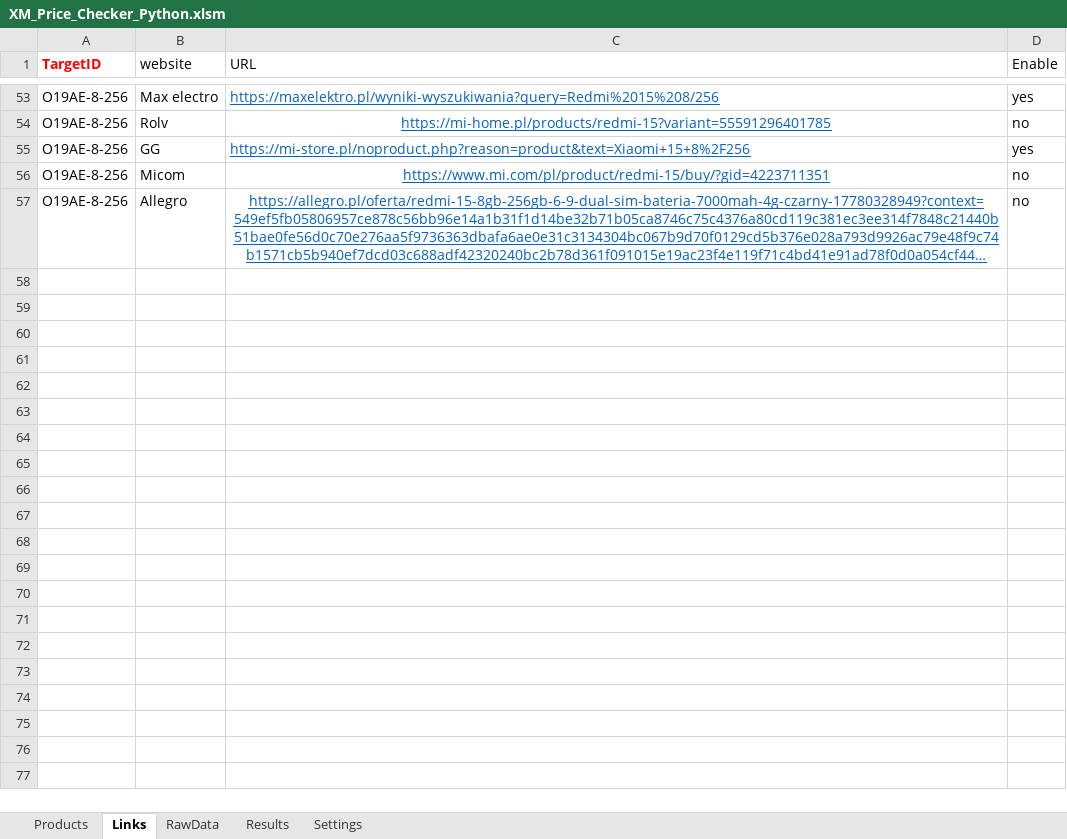
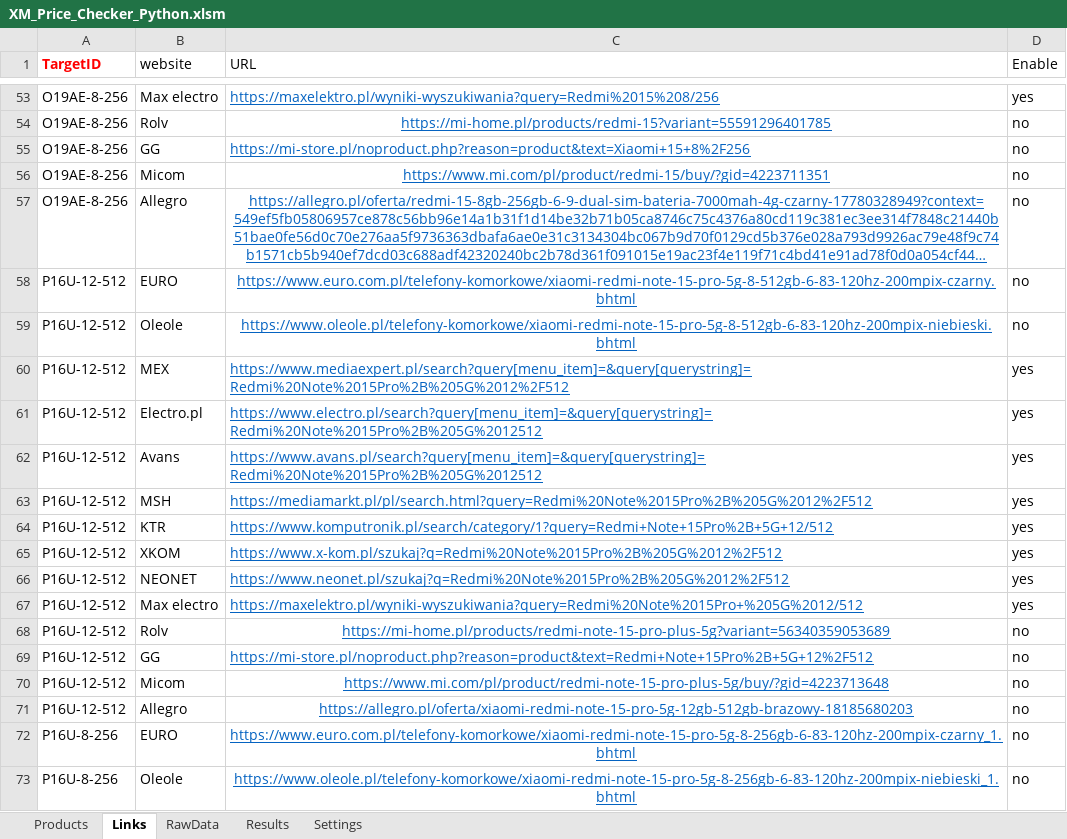
Before and after one commit to GarlieLi/XM_Price_Checker, an Excel workbook: XM_Price_Checker_Python.xlsm, sheet Links, drawn as a sheet; only a part is shown, gaps mark what is left out; long unchanged cells end in …; values as stored, in another font and other column widths than the file's, no borders; the diff covers the shown part only; the diff names each change by its address in the sheet, - before the commit and + after, or states it on an @@ line.

```diff
--- a/XM_Price_Checker_Python.xlsm (sheet Links)
+++ b/XM_Price_Checker_Python.xlsm (sheet Links)
-D55 (Enable): yes
+D55 (Enable): no
+row 58: P16U-12-512 | EURO | https://www.euro.com.pl/telefony-komorkowe/xiaomi-redmi-note-15-pro-5g-8-512gb-6-83-120hz-200mpix-czarny.bhtml | no
+row 59: P16U-12-512 | Oleole | https://www.oleole.pl/telefony-komorkowe/xiaomi-redmi-note-15-pro-5g-8-512gb-6-83-120hz-200mpix-niebieski.bhtml | no
+row 60: P16U-12-512 | MEX | https://www.mediaexpert.pl/search?query[menu_item]=&query[querystring]=Redmi%20Note%2015Pro%2B%205G%2012%2F512 | yes
+row 61: P16U-12-512 | Electro.pl | https://www.electro.pl/search?query[menu_item]=&query[querystring]=Redmi%20Note%2015Pro%2B%205G%2012512 | yes
+row 62: P16U-12-512 | Avans | https://www.avans.pl/search?query[menu_item]=&query[querystring]=Redmi%20Note%2015Pro%2B%205G%2012512 | yes
+row 63: P16U-12-512 | MSH | https://mediamarkt.pl/pl/search.html?query=Redmi%20Note%2015Pro%2B%205G%2012%2F512 | yes
+row 64: P16U-12-512 | KTR | https://www.komputronik.pl/search/category/1?query=Redmi+Note+15Pro%2B+5G+12/512 | yes
+row 65: P16U-12-512 | XKOM | https://www.x-kom.pl/szukaj?q=Redmi%20Note%2015Pro%2B%205G%2012%2F512 | yes
+row 66: P16U-12-512 | NEONET | https://www.neonet.pl/szukaj?q=Redmi%20Note%2015Pro%2B%205G%2012%2F512 | yes
+row 67: P16U-12-512 | Max electro | https://maxelektro.pl/wyniki-wyszukiwania?query=Redmi%20Note%2015Pro+%205G%2012/512 | yes
+row 68: P16U-12-512 | Rolv | https://mi-home.pl/products/redmi-note-15-pro-plus-5g?variant=56340359053689 | no
+row 69: P16U-12-512 | GG | https://mi-store.pl/noproduct.php?reason=product&text=Redmi+Note+15Pro%2B+5G+12%2F512 | no
+row 70: P16U-12-512 | Micom | https://www.mi.com/pl/product/redmi-note-15-pro-plus-5g/buy/?gid=4223713648 | no
+row 71: P16U-12-512 | Allegro | https://allegro.pl/oferta/xiaomi-redmi-note-15-pro-5g-12gb-512gb-brazowy-18185680203 | no
+row 72: P16U-8-256 | EURO | https://www.euro.com.pl/telefony-komorkowe/xiaomi-redmi-note-15-pro-5g-8-256gb-6-83-120hz-200mpix-czarny_1.bhtml | no
+row 73: P16U-8-256 | Oleole | https://www.oleole.pl/telefony-komorkowe/xiaomi-redmi-note-15-pro-5g-8-256gb-6-83-120hz-200mpix-niebieski_1.bhtml | no
```
Also changed, not shown: 68 added rows and 4 edited cells elsewhere in this sheet, sheet RawData, sheet Results, sheet Products, 2 other files.
